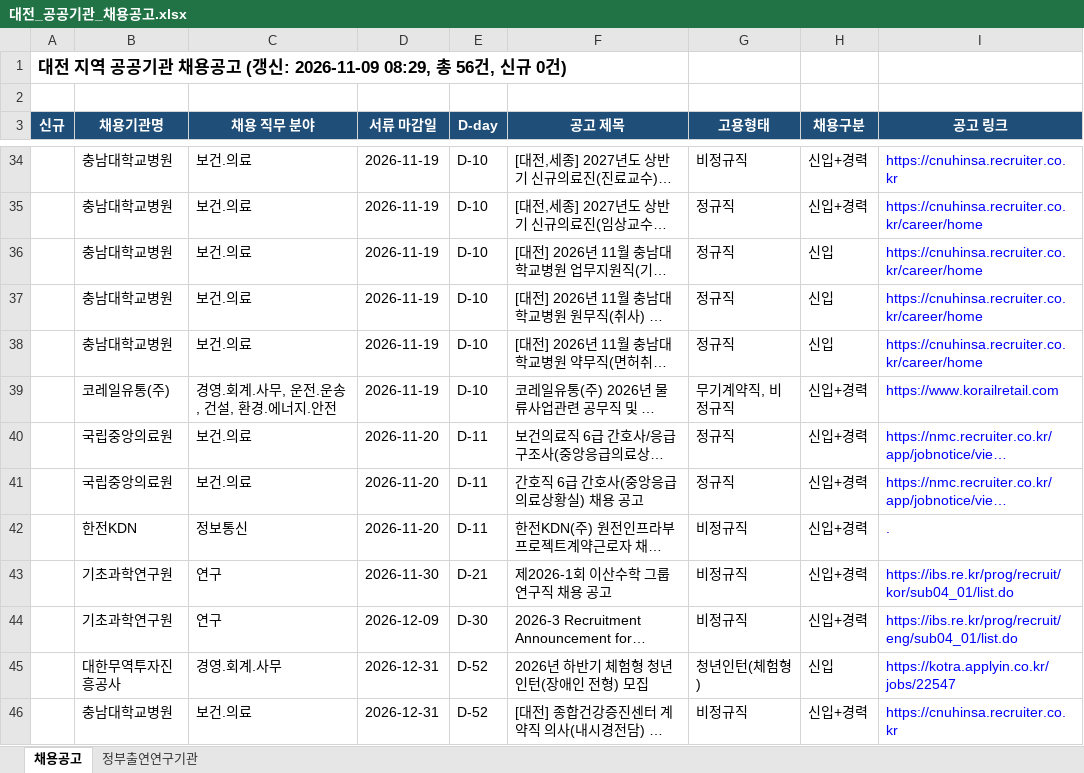
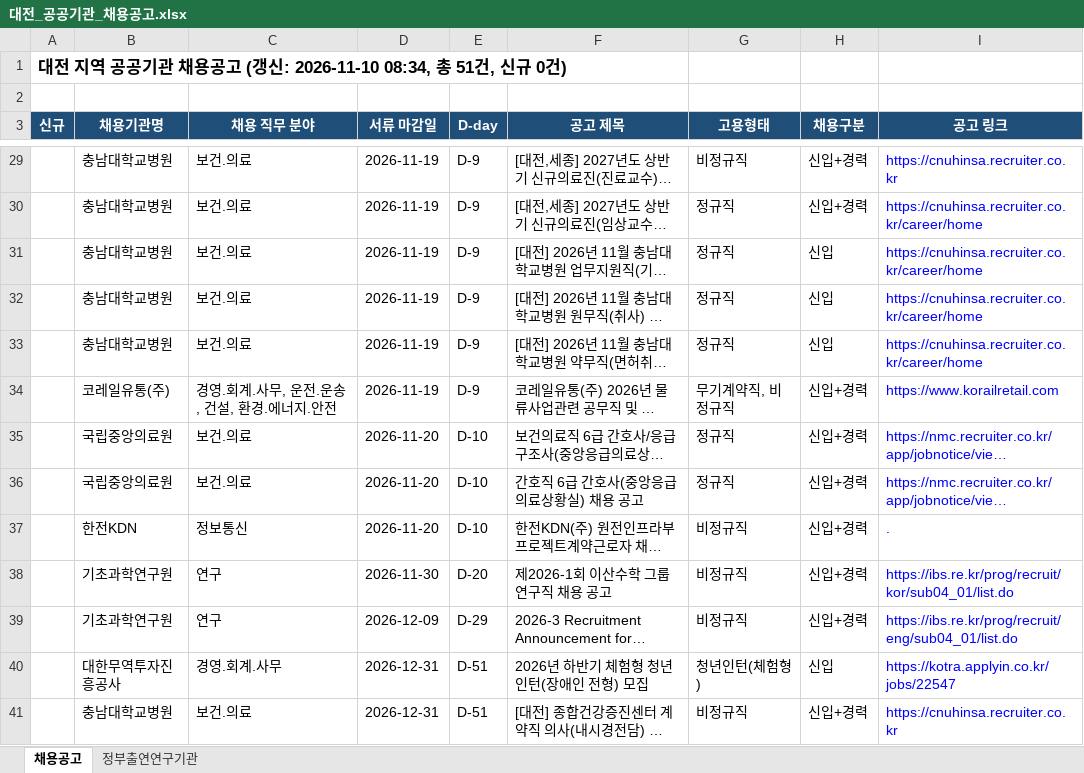
Before and after one commit to SSONG1013/daejeon-jobs, an Excel workbook: docs/대전_공공기관_채용공고.xlsx, sheet 채용공고, drawn as a sheet; only a part is shown, gaps mark what is left out; long unchanged cells end in …; values as stored, in another font and other column widths than the file's, no borders; addresses are those after the commit; the diff covers the shown part only; the diff names each change by its address in the sheet, - before the commit and + after, or states it on an @@ line.

```diff
--- a/docs/대전_공공기관_채용공고.xlsx (sheet 채용공고)
+++ b/docs/대전_공공기관_채용공고.xlsx (sheet 채용공고)
-A1 (신규): …(갱신: 2026-11-09 08:29, 총 56건, 신규…
+A1 (신규): …(갱신: 2026-11-10 08:34, 총 51건, 신규…
-E29:E34 (D-day): D-10
+E29:E34 (D-day): D-9
-E35:E37 (D-day): D-11
+E35:E37 (D-day): D-10
-E38 (D-day): D-21
+E38 (D-day): D-20
-E39 (D-day): D-30
+E39 (D-day): D-29
-E40:E41 (D-day): D-52
+E40:E41 (D-day): D-51
```
Also changed, not shown: 5 removed rows, 37 edited cells and cell formats elsewhere in this sheet, 1 other file.
